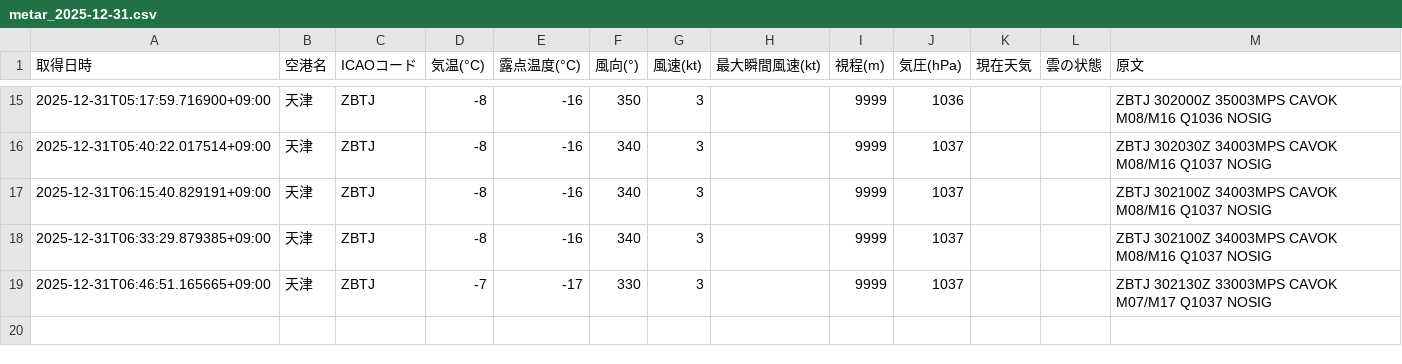
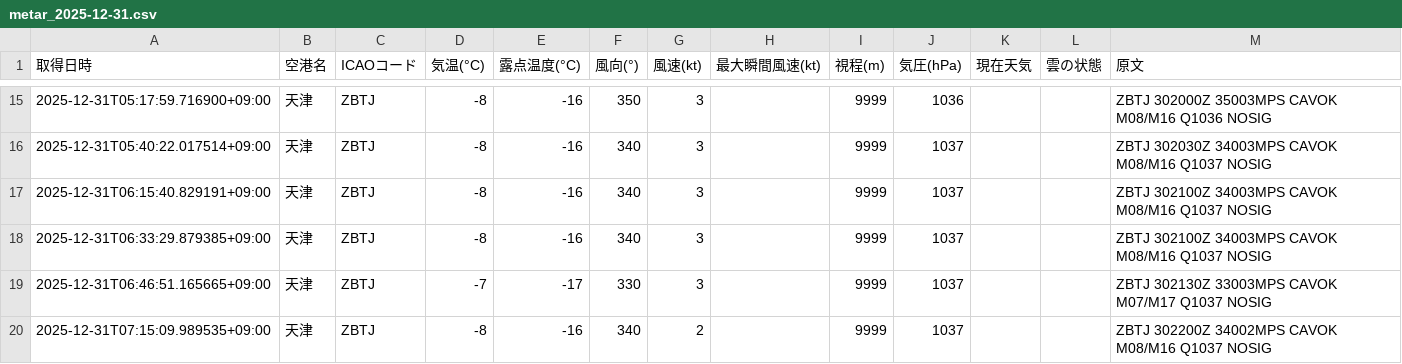
Before and after one commit to sun-1090/MATER-and-TAF, a CSV file: data/天津/metar_2025-12-31.csv, drawn as a sheet; only a part is shown, gaps mark what is left out; the diff names each change by its address in the sheet, - before the commit and + after, or states it on an @@ line.

```diff
--- a/data/天津/metar_2025-12-31.csv
+++ b/data/天津/metar_2025-12-31.csv
+row 20: 2025-12-31T07:15:09.989535+09:00 | 天津 | ZBTJ | -8 | -16 | 340 | 2 |  | 9999 | 1037 |  |  | ZBTJ 302200Z 34002MPS CAVOK M08/M16 Q1037 NOSIG
```
Also changed, not shown: data/大連/metar_2025-12-31.csv, data/成田/metar_2025-12-31.csv, 2 other files.
